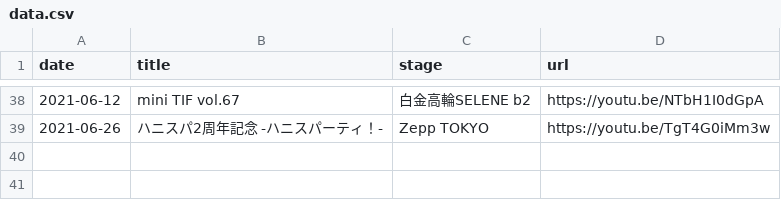
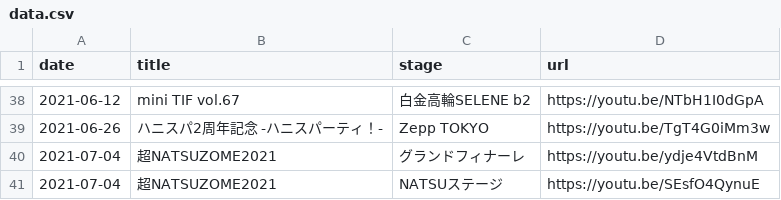
Before and after one commit to kotashan-m/live-links, a CSV file: data.csv, drawn as a sheet; only a part is shown, gaps mark what is left out.

Commit message:
データ更新(追加2・修正0・削除0)

```diff
--- a/data.csv
+++ b/data.csv
@@ -39 +39,3 @@ date,title,stage,url
 2021-06-26,ハニスパ2周年記念 -ハニスパーティ！-,Zepp TOKYO,https://youtu.be/TgT4G0iMm3w
+2021-07-04,超NATSUZOME2021,グランドフィナーレ,https://youtu.be/ydje4VtdBnM
+2021-07-04,超NATSUZOME2021,NATSUステージ,https://youtu.be/SEsfO4QynuE
```
